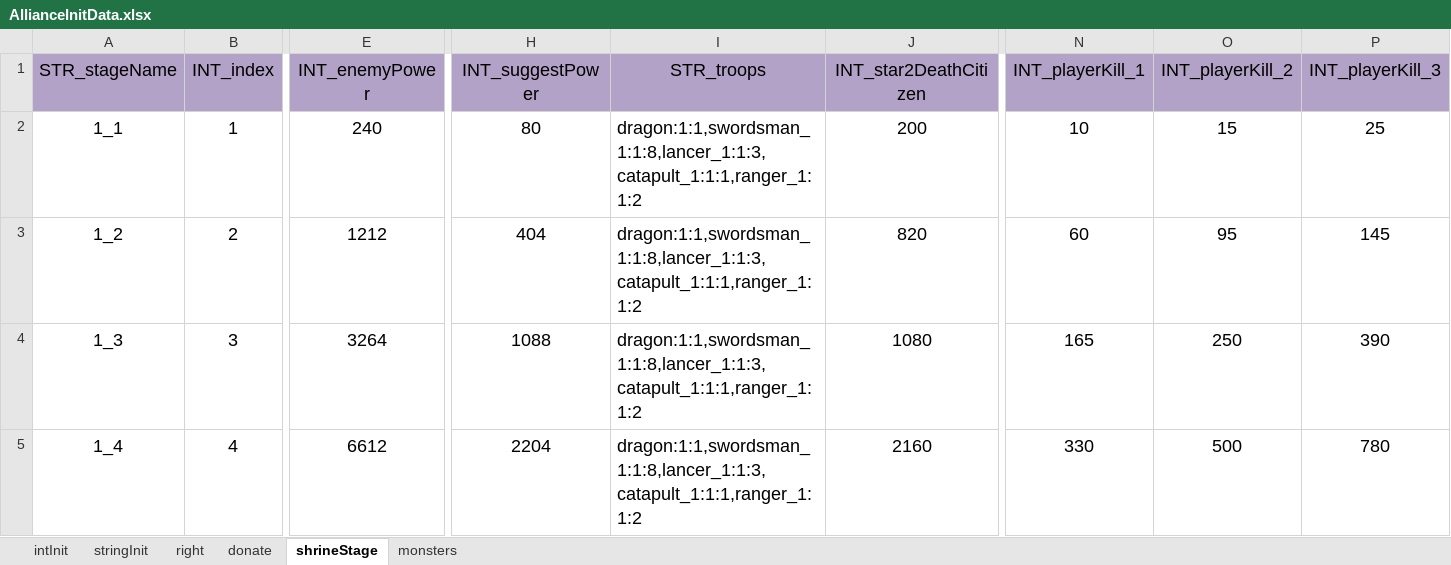
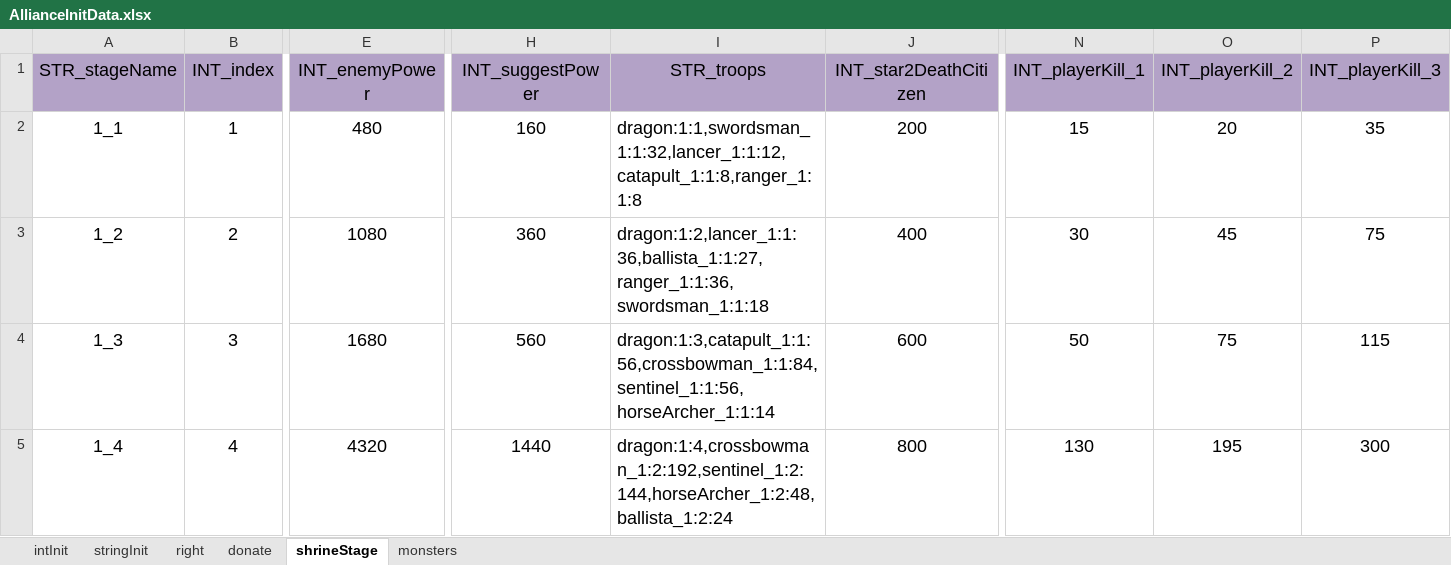
Before and after one commit to ModunZhang/dragonfall_client, an Excel workbook: Dragonfall/gameData/shared/AllianceInitData.xlsx, sheet shrineStage, drawn as a sheet; only a part is shown, gaps mark what is left out; values as stored, in another font and other column widths than the file's, no borders; the diff covers the shown part only; the diff names each change by its address in the sheet, - before the commit and + after, or states it on an @@ line.

```diff
--- a/Dragonfall/gameData/shared/AllianceInitData.xlsx (sheet shrineStage)
+++ b/Dragonfall/gameData/shared/AllianceInitData.xlsx (sheet shrineStage)
-E2 (INT_enemyPower): 240
+E2 (INT_enemyPower): 480
-H2 (INT_suggestPower): 80
+H2 (INT_suggestPower): 160
-I2 (STR_troops): dragon:1:1,swordsman_1:1:8,lancer_1:1:3,catapult_1:1:1,ranger_1:1:2
+I2 (STR_troops): dragon:1:1,swordsman_1:1:32,lancer_1:1:12,catapult_1:1:8,ranger_1:1:8
-N2 (INT_playerKill_1): 10
+N2 (INT_playerKill_1): 15
-O2 (INT_playerKill_2): 15
+O2 (INT_playerKill_2): 20
-P2 (INT_playerKill_3): 25
+P2 (INT_playerKill_3): 35
-E3 (INT_enemyPower): 1212
+E3 (INT_enemyPower): 1080
-H3 (INT_suggestPower): 404
+H3 (INT_suggestPower): 360
-I3 (STR_troops): dragon:1:1,swordsman_1:1:8,lancer_1:1:3,catapult_1:1:1,ranger_1:1:2
+I3 (STR_troops): dragon:1:2,lancer_1:1:36,ballista_1:1:27,ranger_1:1:36,swordsman_1:1:18
-J3 (INT_star2DeathCitizen): 820
+J3 (INT_star2DeathCitizen): 400
-N3 (INT_playerKill_1): 60
+N3 (INT_playerKill_1): 30
-O3 (INT_playerKill_2): 95
+O3 (INT_playerKill_2): 45
-P3 (INT_playerKill_3): 145
+P3 (INT_playerKill_3): 75
-E4 (INT_enemyPower): 3264
+E4 (INT_enemyPower): 1680
-H4 (INT_suggestPower): 1088
+H4 (INT_suggestPower): 560
-I4 (STR_troops): dragon:1:1,swordsman_1:1:8,lancer_1:1:3,catapult_1:1:1,ranger_1:1:2
+I4 (STR_troops): dragon:1:3,catapult_1:1:56,crossbowman_1:1:84,sentinel_1:1:56,horseArcher_1:1:14
-J4 (INT_star2DeathCitizen): 1080
+J4 (INT_star2DeathCitizen): 600
-N4 (INT_playerKill_1): 165
+N4 (INT_playerKill_1): 50
-O4 (INT_playerKill_2): 250
+O4 (INT_playerKill_2): 75
-P4 (INT_playerKill_3): 390
+P4 (INT_playerKill_3): 115
-E5 (INT_enemyPower): 6612
+E5 (INT_enemyPower): 4320
-H5 (INT_suggestPower): 2204
+H5 (INT_suggestPower): 1440
-I5 (STR_troops): dragon:1:1,swordsman_1:1:8,lancer_1:1:3,catapult_1:1:1,ranger_1:1:2
+I5 (STR_troops): dragon:1:4,crossbowman_1:2:192,sentinel_1:2:144,horseArcher_1:2:48,ballista_1:2:24
-J5 (INT_star2DeathCitizen): 2160
+J5 (INT_star2DeathCitizen): 800
-N5 (INT_playerKill_1): 330
+N5 (INT_playerKill_1): 130
-O5 (INT_playerKill_2): 500
+O5 (INT_playerKill_2): 195
-P5 (INT_playerKill_3): 780
+P5 (INT_playerKill_3): 300
```
Also changed, not shown: 140 edited cells elsewhere in this sheet, sheet monsters, sheet intInit, Dragonfall/gameData/shared/Activities.xlsx, Dragonfall/gameData/shared/BuildingFunction.xlsx, 33 other files.
